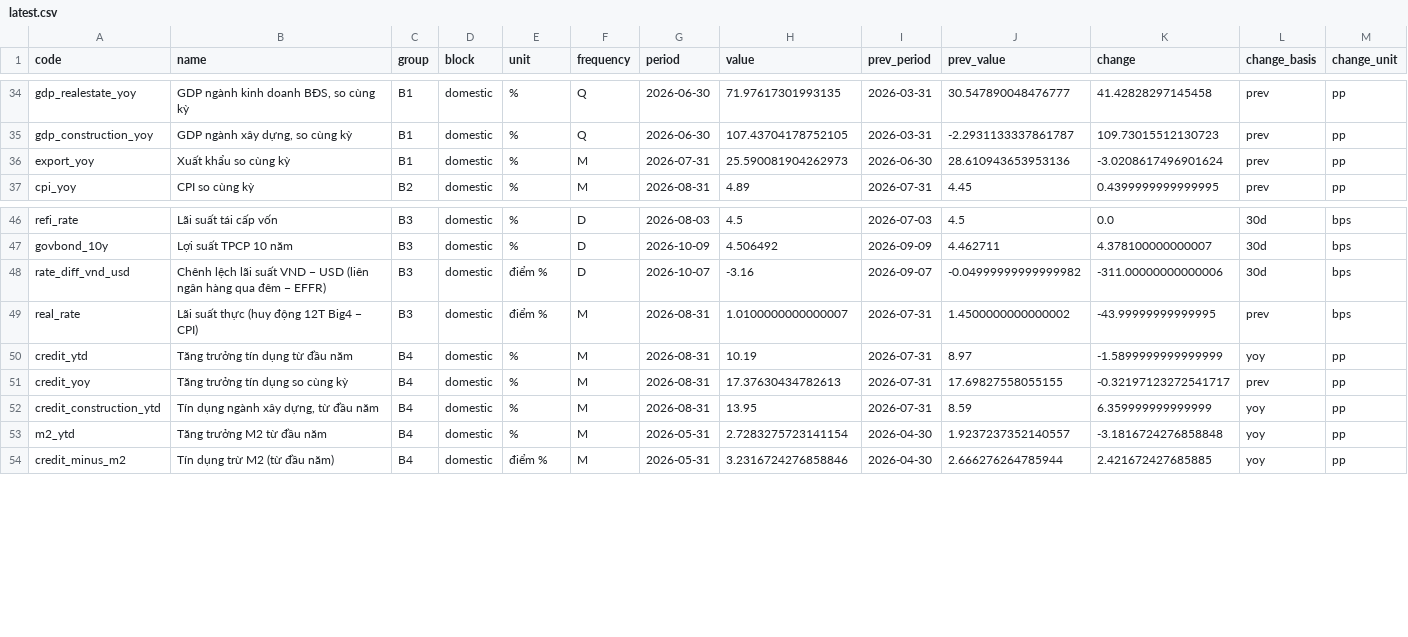
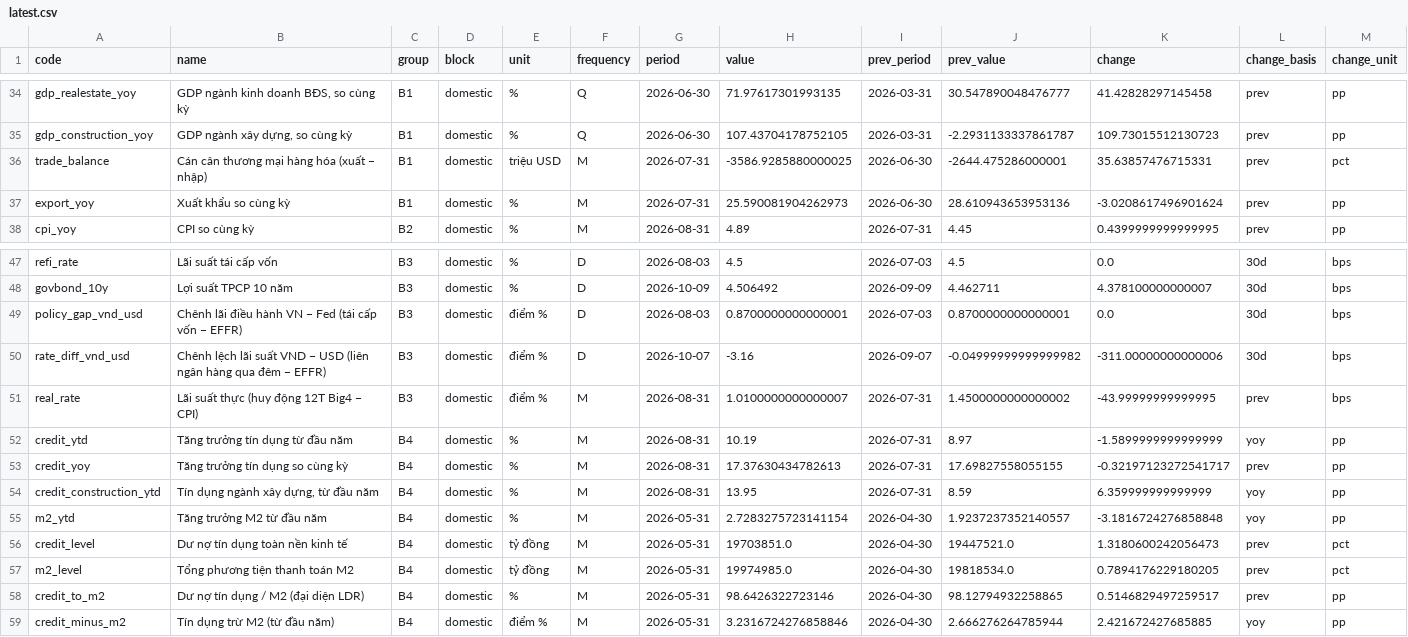
Before and after one commit to khanhnq2209-web/app-macro-vn-view-01, a CSV file: data/public/latest.csv, drawn as a sheet; only a part is shown, gaps mark what is left out; rows hold the shown columns only; the diff names each change by its address in the sheet, - before the commit and + after, or states it on an @@ line.

```diff
--- a/data/public/latest.csv
+++ b/data/public/latest.csv
+row 36: trade_balance | Cán cân thương mại hàng hóa (xuất − nhập) | B1 | domestic | triệu USD | M | 2026-07-31 | -3586.9285880000025 | 2026-06-30 | -2644.475286000001 | 35.63857476715331 | prev | pct
+row 49: policy_gap_vnd_usd | Chênh lãi điều hành VN − Fed (tái cấp vốn − EFFR) | B3 | domestic | điểm % | D | 2026-08-03 | 0.8700000000000001 | 2026-07-03 | 0.8700000000000001 | 0.0 | 30d | bps
+row 56: credit_level | Dư nợ tín dụng toàn nền kinh tế | B4 | domestic | tỷ đồng | M | 2026-05-31 | 19703851.0 | 2026-04-30 | 19447521.0 | 1.3180600242056473 | prev | pct
+row 57: m2_level | Tổng phương tiện thanh toán M2 | B4 | domestic | tỷ đồng | M | 2026-05-31 | 19974985.0 | 2026-04-30 | 19818534.0 | 0.7894176229180205 | prev | pct
+row 58: credit_to_m2 | Dư nợ tín dụng / M2 (đại diện LDR) | B4 | domestic | % | M | 2026-05-31 | 98.6426322723146 | 2026-04-30 | 98.12794932258865 | 0.5146829497259517 | prev | pp
```
Also changed, not shown: data/public/dictionary.csv, data/public/scorecard_history.csv, 28 other files.
